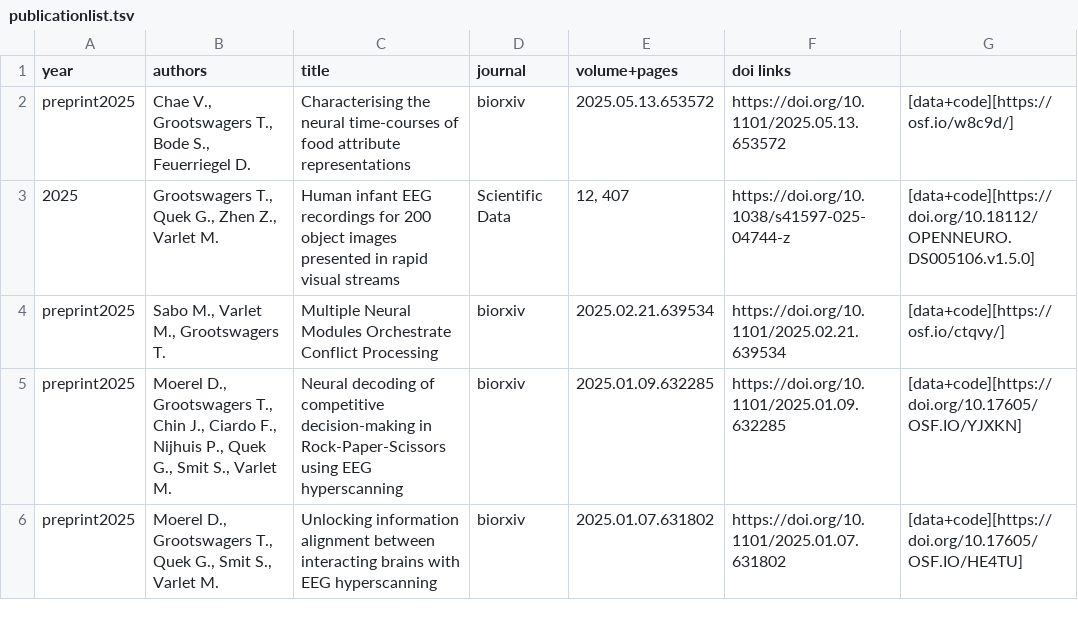
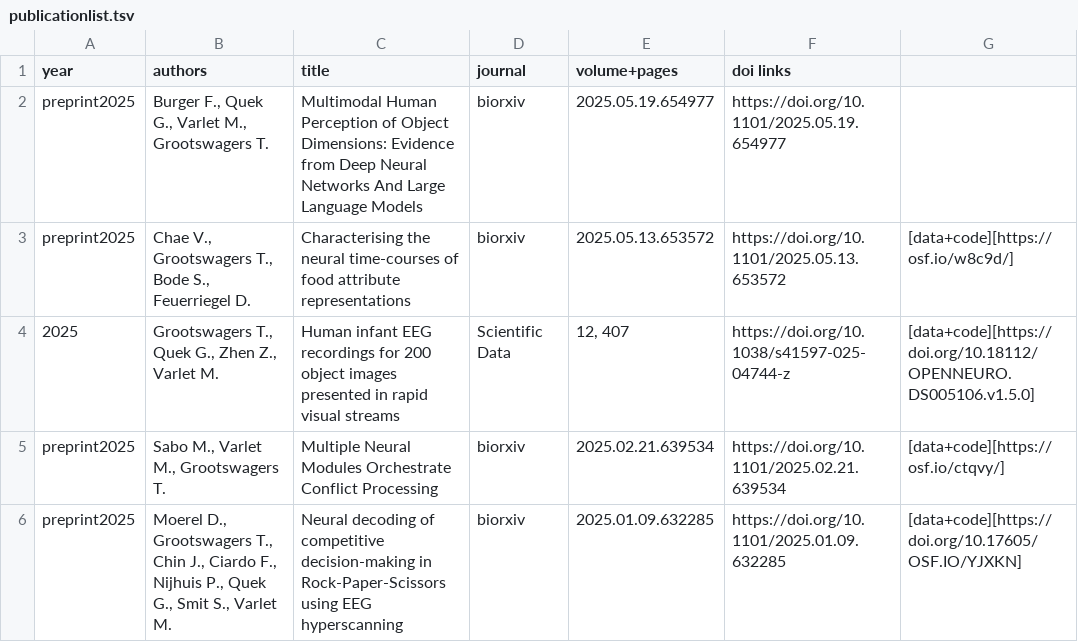
Before and after one commit to Tijl/tijl.github.io, a TSV file: publicationlist.tsv, drawn as a sheet; only a part is shown; the shorter side is filled out with more unchanged rows; the diff names each change by its address in the sheet, - before the commit and + after, or states it on an @@ line.

Commit message:
add preprint

```diff
--- a/publicationlist.tsv
+++ b/publicationlist.tsv
+row 2: preprint2025 | Burger F., Quek G., Varlet M., Grootswagers T. | Multimodal Human Perception of Object Dimensions: Evidence from Deep Neural Networks And Large Language Models | biorxiv | 2025.05.19.654977 | https://doi.org/10.1101/2025.05.19.654977
```
Also changed, not shown: 3 other files.
